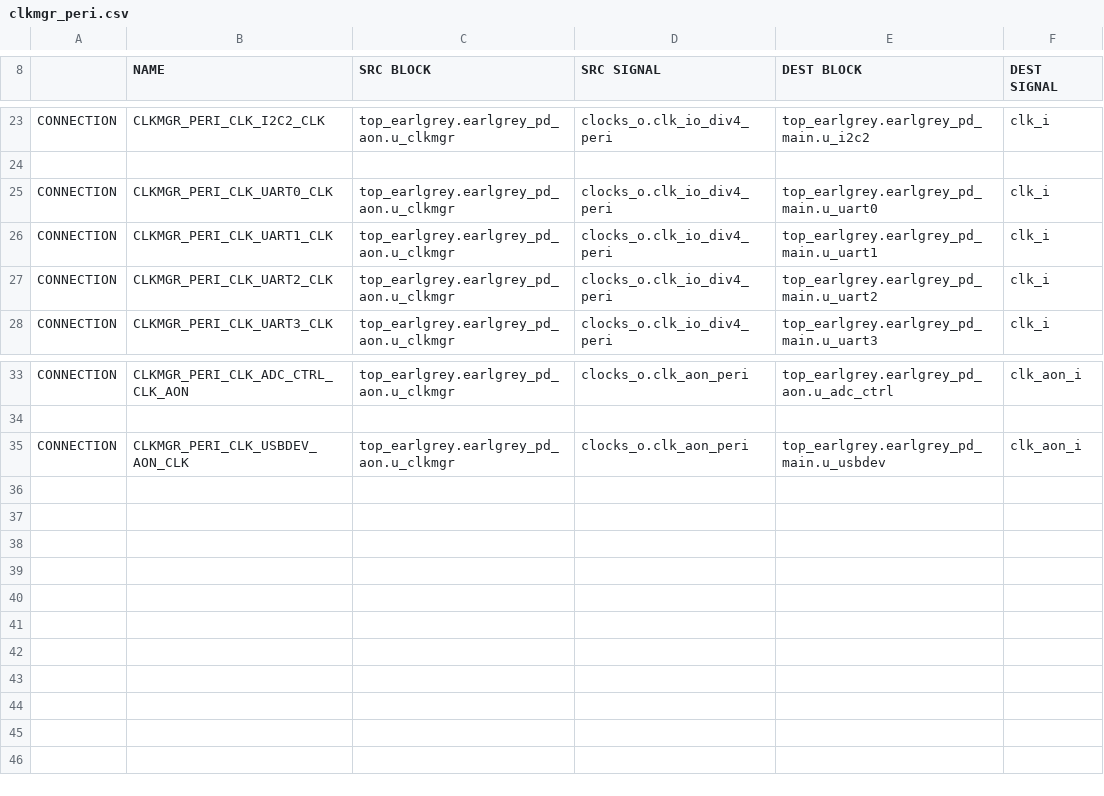
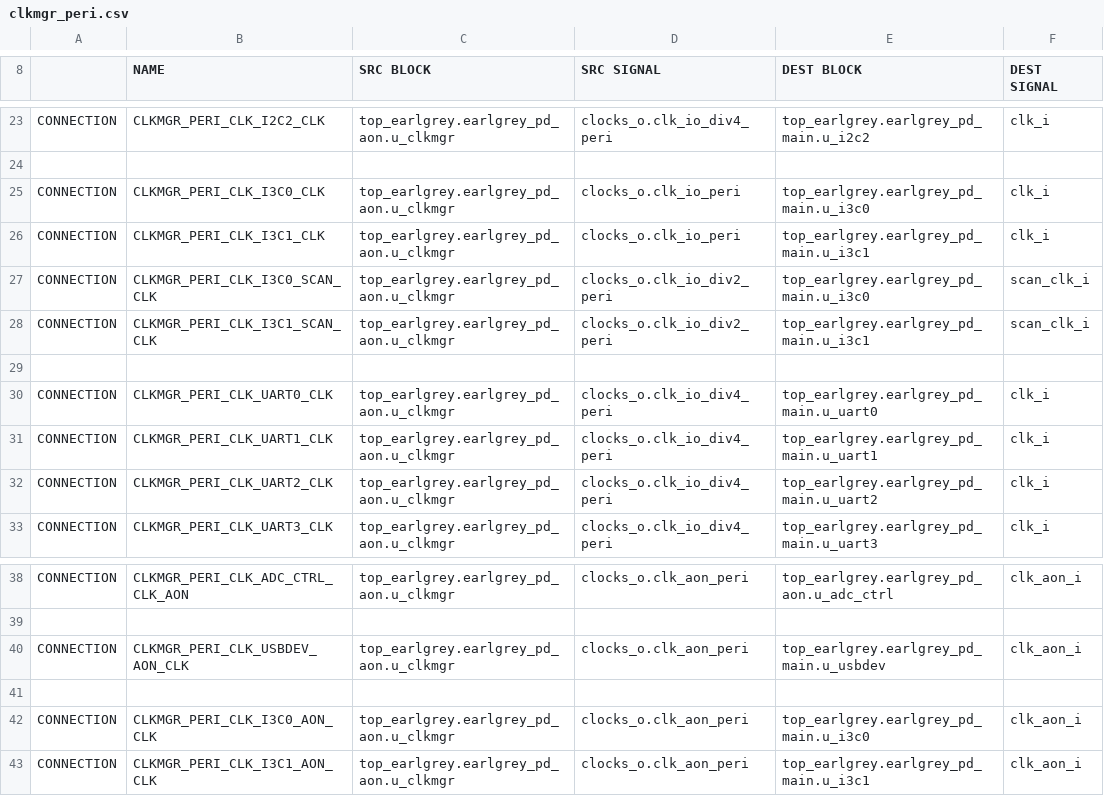
Before and after one commit to lowRISC/opentitan, a CSV file: hw/top_earlgrey/formal/conn_csvs/clkmgr_peri.csv, drawn as a sheet; only a part is shown, gaps mark what is left out.

Commit message:
[top_earlgrey] Integrate two I3C instances
Earl Grey 2 incorporates two full instances of the I3C IP block.

Signed-off-by: Adrian Lees <a.lees@lowrisc.org>

```diff
--- a/hw/top_earlgrey/formal/conn_csvs/clkmgr_peri.csv
+++ b/hw/top_earlgrey/formal/conn_csvs/clkmgr_peri.csv
@@ -24,2 +24,7 @@ CONNECTION, CLKMGR_PERI_CLK_I2C2_CLK, top_earlgrey.earlgrey_pd_aon.u_clkmgr,cloc
 
+CONNECTION, CLKMGR_PERI_CLK_I3C0_CLK,      top_earlgrey.earlgrey_pd_aon.u_clkmgr, clocks_o.clk_io_peri,      top_earlgrey.earlgrey_pd_main.u_i3c0, clk_i
+CONNECTION, CLKMGR_PERI_CLK_I3C1_CLK,      top_earlgrey.earlgrey_pd_aon.u_clkmgr, clocks_o.clk_io_peri,      top_earlgrey.earlgrey_pd_main.u_i3c1, clk_i
+CONNECTION, CLKMGR_PERI_CLK_I3C0_SCAN_CLK, top_earlgrey.earlgrey_pd_aon.u_clkmgr, clocks_o.clk_io_div2_peri, top_earlgrey.earlgrey_pd_main.u_i3c0, scan_clk_i
+CONNECTION, CLKMGR_PERI_CLK_I3C1_SCAN_CLK, top_earlgrey.earlgrey_pd_aon.u_clkmgr, clocks_o.clk_io_div2_peri, top_earlgrey.earlgrey_pd_main.u_i3c1, scan_clk_i
+
 CONNECTION, CLKMGR_PERI_CLK_UART0_CLK, top_earlgrey.earlgrey_pd_aon.u_clkmgr, clocks_o.clk_io_div4_peri, top_earlgrey.earlgrey_pd_main.u_uart0, clk_i
@@ -35 +40,4 @@ CONNECTION, CLKMGR_PERI_CLK_ADC_CTRL_CLK_AON, top_earlgrey.earlgrey_pd_aon.u_clk
 CONNECTION, CLKMGR_PERI_CLK_USBDEV_AON_CLK, top_earlgrey.earlgrey_pd_aon.u_clkmgr, clocks_o.clk_aon_peri, top_earlgrey.earlgrey_pd_main.u_usbdev,       clk_aon_i
+
+CONNECTION, CLKMGR_PERI_CLK_I3C0_AON_CLK, top_earlgrey.earlgrey_pd_aon.u_clkmgr, clocks_o.clk_aon_peri, top_earlgrey.earlgrey_pd_main.u_i3c0, clk_aon_i
+CONNECTION, CLKMGR_PERI_CLK_I3C1_AON_CLK, top_earlgrey.earlgrey_pd_aon.u_clkmgr, clocks_o.clk_aon_peri, top_earlgrey.earlgrey_pd_main.u_i3c1, clk_aon_i
```
Also changed, not shown: hw/top_earlgrey/formal/conn_csvs/clkmgr_infra.csv, hw/top_earlgrey/formal/conn_csvs/rstmgr_resets_o.csv, 4 other files.
